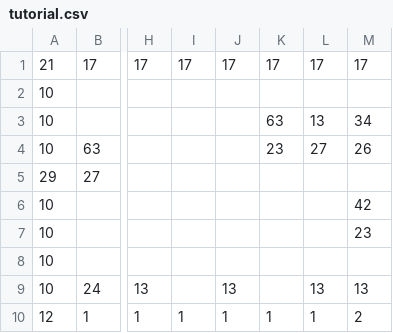
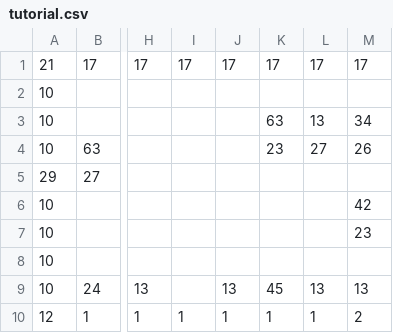
Before and after one commit to Eangames/Speedy-chicken, a CSV file: tutorial.csv, drawn as a sheet; only a part is shown, gaps mark what is left out; the diff names each change by its address in the sheet, - before the commit and + after, or states it on an @@ line.

Commit message:
tutorial enemy

```diff
--- a/tutorial.csv
+++ b/tutorial.csv
-K9: (empty)
+K9: 45
```
